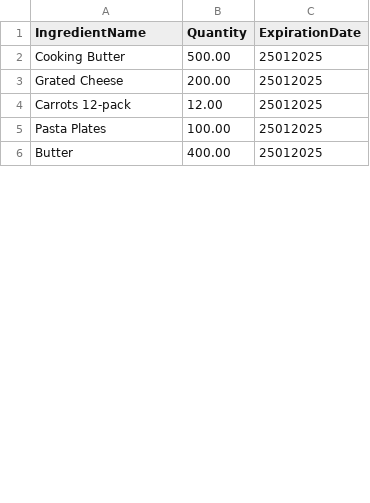
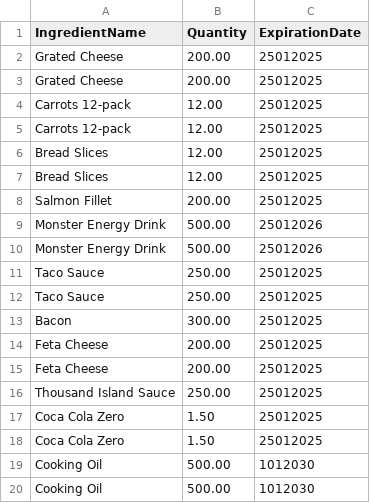
Before and after one commit to NTNU-IDI/idatt1003-mappe-2024-dennismoe0, a CSV file: fridgeApp/src/main/resources/data/backup/fridgeitems – Kopi.csv, drawn as a sheet; only a part is shown; the shorter side is filled out with more unchanged rows; the diff covers the shown part only.

```diff
--- a/fridgeApp/src/main/resources/data/backup/fridgeitems – Kopi.csv
+++ b/fridgeApp/src/main/resources/data/backup/fridgeitems – Kopi.csv
@@ -1,4 +1,20 @@
 IngredientName,Quantity,ExpirationDate
-Cooking Butter,500.00,25012025
+Grated Cheese,200.00,25012025
 Grated Cheese,200.00,25012025
 Carrots 12-pack,12.00,25012025
+Carrots 12-pack,12.00,25012025
+Bread Slices,12.00,25012025
+Bread Slices,12.00,25012025
+Salmon Fillet,200.00,25012025
+Monster Energy Drink,500.00,25012026
+Monster Energy Drink,500.00,25012026
+Taco Sauce,250.00,25012025
+Taco Sauce,250.00,25012025
+Bacon,300.00,25012025
+Feta Cheese,200.00,25012025
+Feta Cheese,200.00,25012025
+Thousand Island Sauce,250.00,25012025
+Coca Cola Zero,1.50,25012025
+Coca Cola Zero,1.50,25012025
+Cooking Oil,500.00,1012030
+Cooking Oil,500.00,1012030
```
Also changed, not shown: 13 added rows, 1 removed row and 5 moved rows elsewhere in this file, fridgeApp/src/main/resources/data/backup/foodlist – Kopi.csv, fridgeApp/src/main/resources/data/backup/recipes – Kopi.csv, 4 other files.
